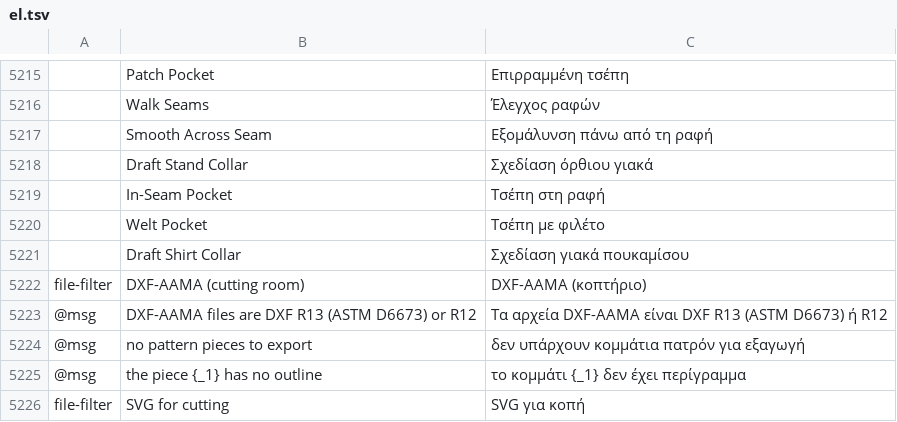
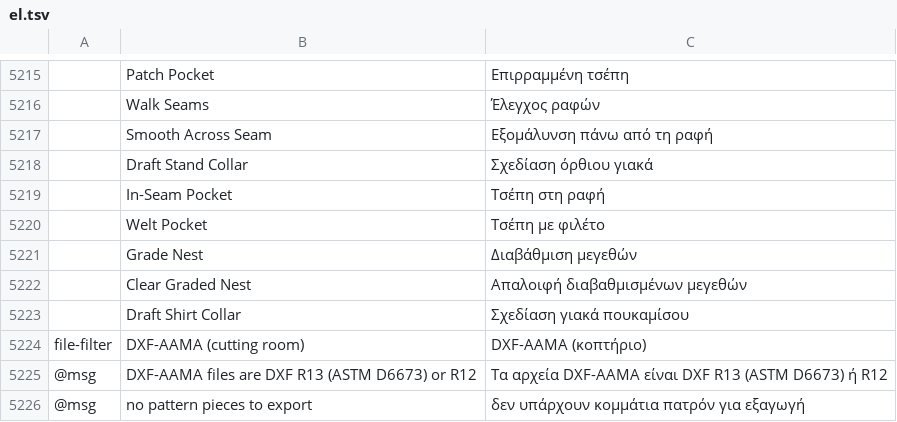
Before and after one commit to SiteSentrix/patternfoundry, a TSV file: crates/ui-egui/src/i18n/el.tsv, drawn as a sheet; only a part is shown, gaps mark what is left out; the shorter side is filled out with more unchanged rows; the diff names each change by its address in the sheet, - before the commit and + after, or states it on an @@ line.

```diff
--- a/crates/ui-egui/src/i18n/el.tsv
+++ b/crates/ui-egui/src/i18n/el.tsv
+row 5221:  | Grade Nest | Διαβάθμιση μεγεθών
+row 5222:  | Clear Graded Nest | Απαλοιφή διαβαθμισμένων μεγεθών
```
Also changed, not shown: crates/ui-egui/src/i18n/bg.tsv, crates/ui-egui/src/i18n/ja.tsv, 27 other files.
